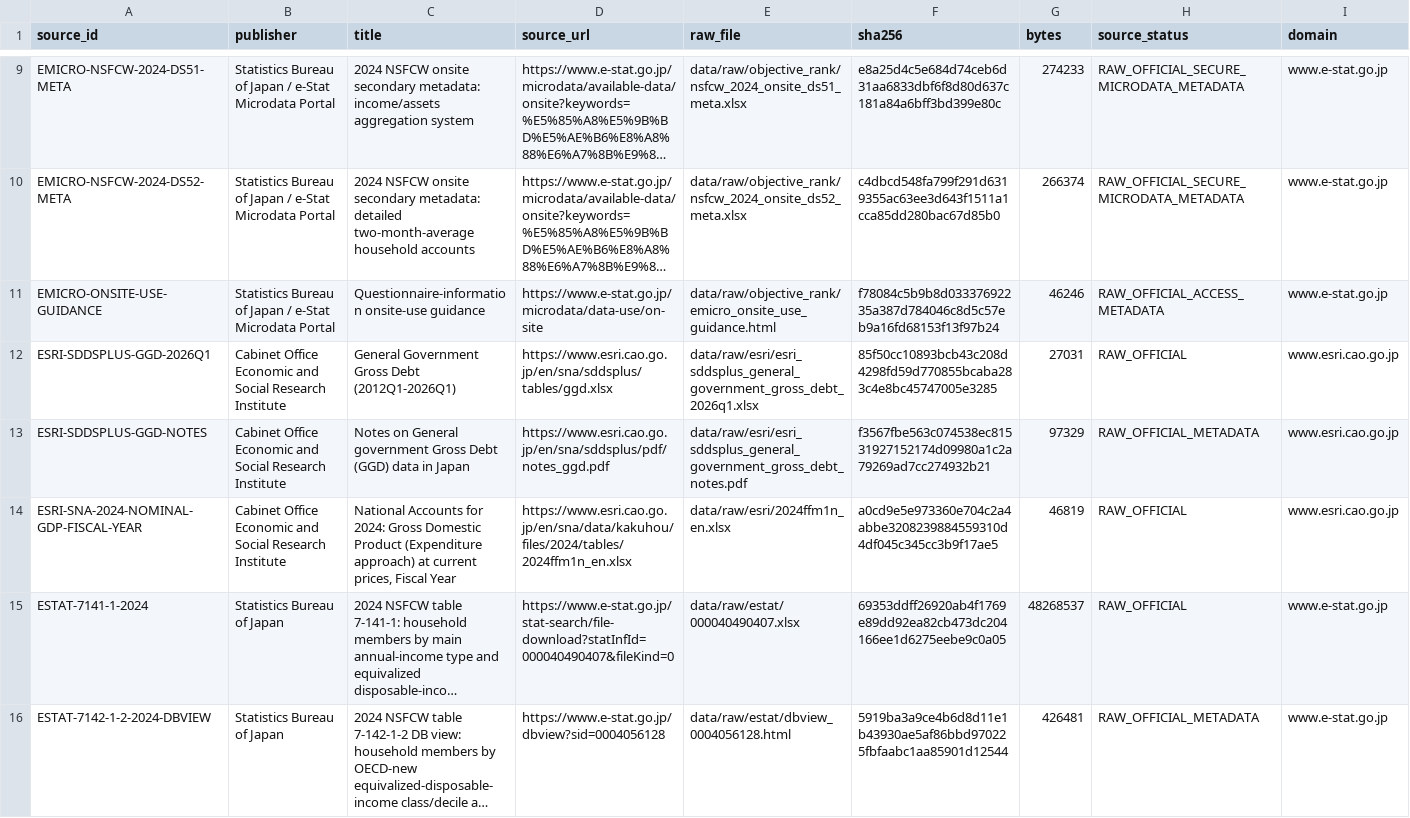
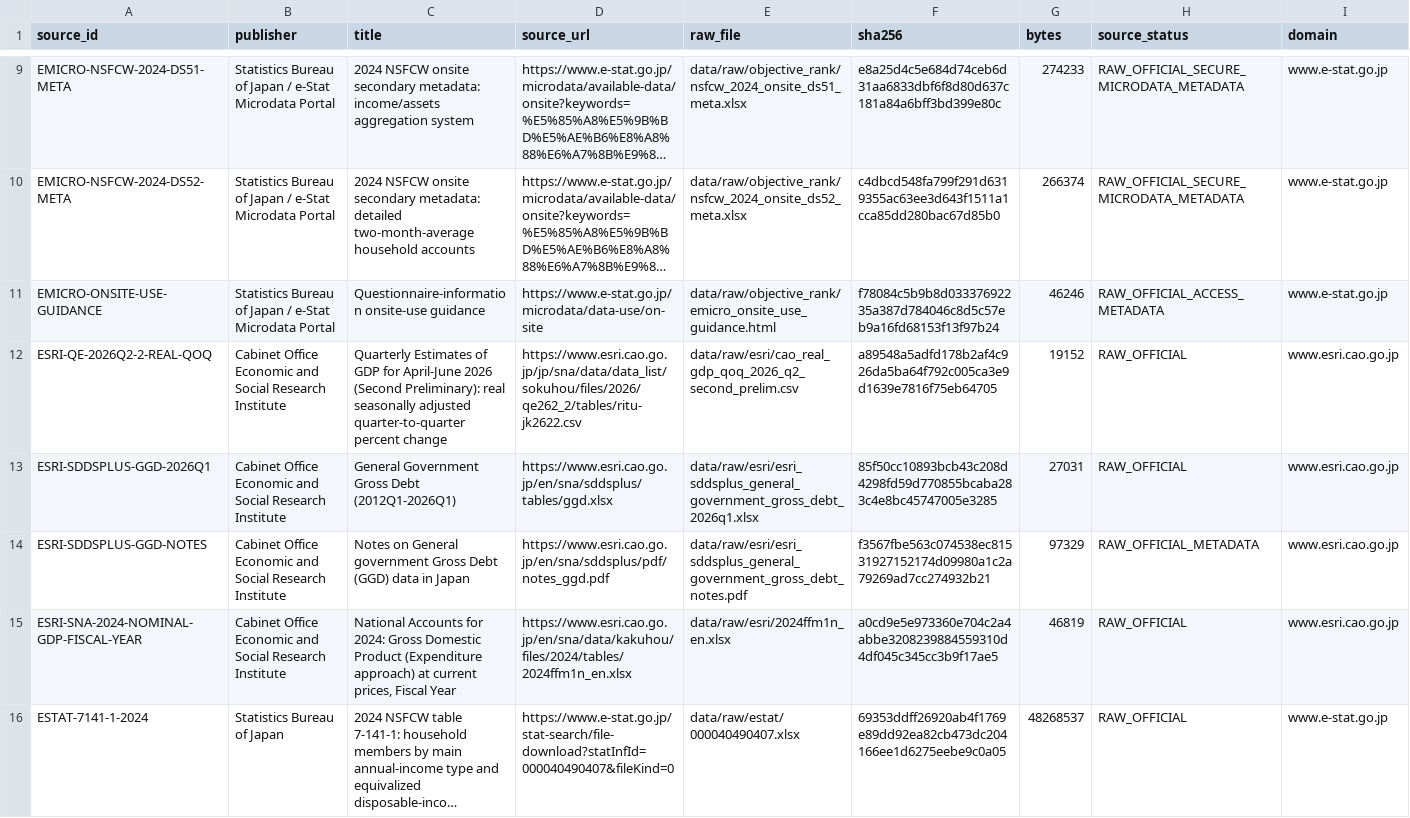
Before and after one commit to xmeta/jp-consumption-tax-reform, a CSV file: data/raw_source_redistribution_audit.csv, drawn as a sheet; only a part is shown, gaps mark what is left out; the shorter side is filled out with more unchanged rows; long unchanged cells end in …; rows hold the shown columns only; the diff names each change by its address in the sheet, - before the commit and + after, or states it on an @@ line.

Commit message:
Fix GDP dataset provenance and CI gates for #123

```diff
--- a/data/raw_source_redistribution_audit.csv
+++ b/data/raw_source_redistribution_audit.csv
+row 12: ESRI-QE-2026Q2-2-REAL-QOQ | Cabinet Office Economic and Social Research Institute | Quarterly Estimates of GDP for April-June 2026 (Second Preliminary): real seasonally adjusted quarter-to-quarter percent change | https://www.esri.cao.go.jp/jp/sna/data/data_list/sokuhou/files/2026/qe262_2/tables/ritu-jk2622.csv | data/raw/esri/cao_real_gdp_qoq_2026_q2_second_prelim.csv | a89548a5adfd178b2af4c926da5ba64f792c005ca3e9d1639e7816f75eb64705 | 19152 | RAW_OFFICIAL | www.esri.cao.go.jp
```
Also changed, not shown: data/macro/real_gdp_quarterly.csv, data/source_catalog.csv, 14 other files.
